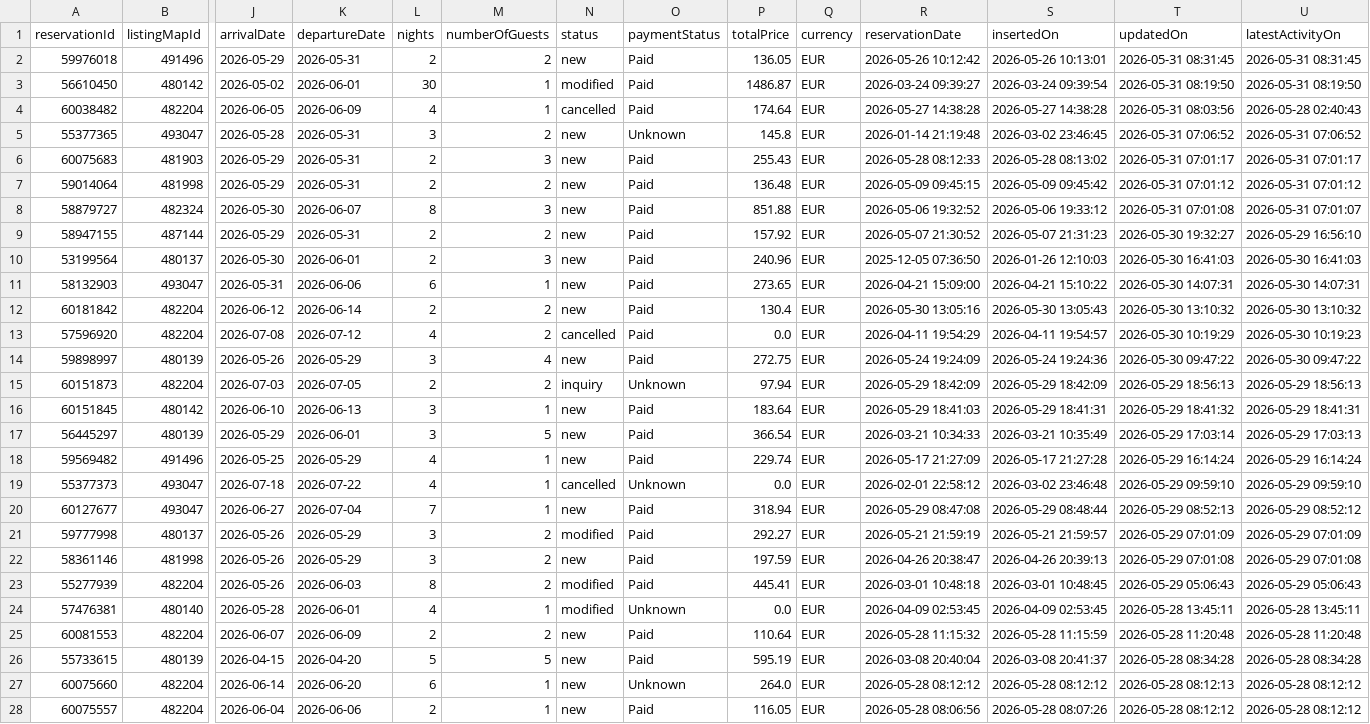
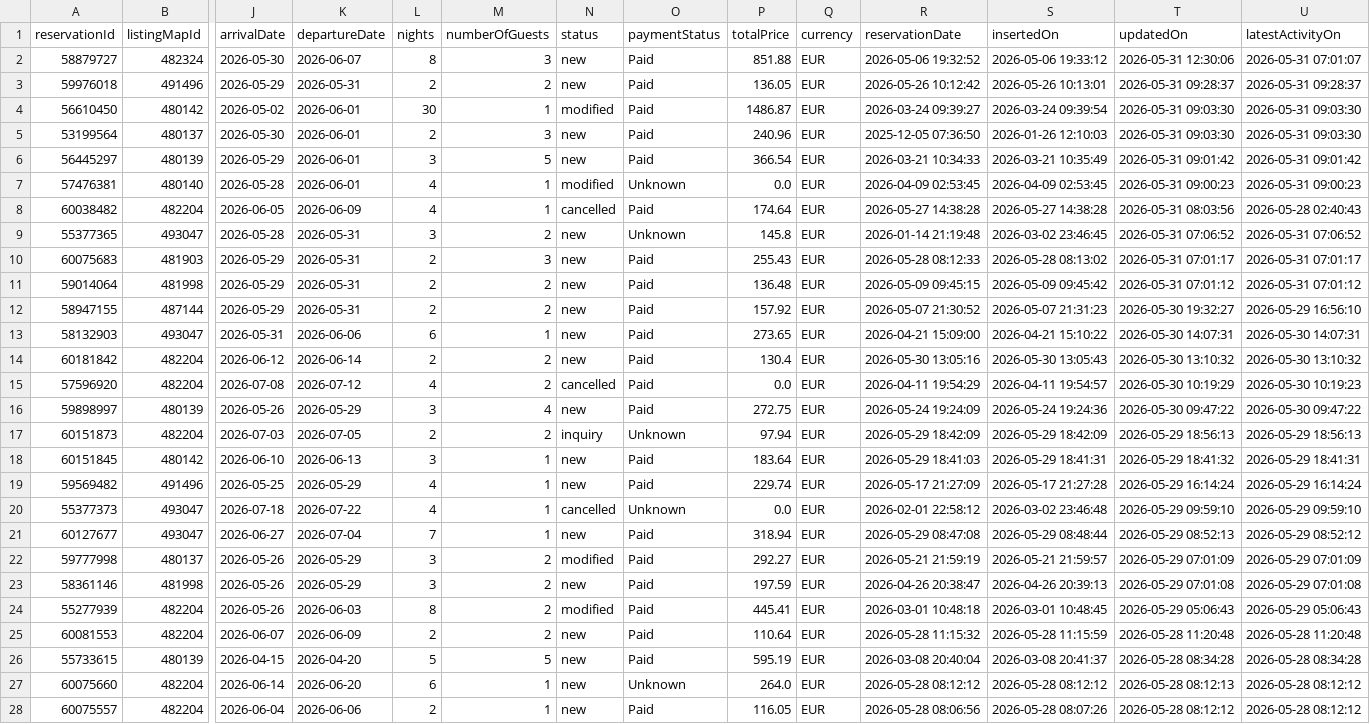
Before and after one commit to eschmitt27/hostaway-reporting, a TSV file: reservations_hostaway.tsv, drawn as a sheet; only a part is shown, gaps mark what is left out; removed rows and columns are numbered as before the commit, all else as after; rows hold the shown columns only; the diff names each change by its address in the sheet, - before the commit and + after, or states it on an @@ line.

```diff
--- a/reservations_hostaway.tsv
+++ b/reservations_hostaway.tsv
+row 2: 58879727 | 482324 | 2026-05-30 | 2026-06-07 | 8 | 3 | new | Paid | 851.88 | EUR | 2026-05-06 19:32:52 | 2026-05-06 19:33:12 | 2026-05-31 12:30:06 | 2026-05-31 07:01:07
-T3 (updatedOn): 2026-05-31 08:31:45
+T3 (updatedOn): 2026-05-31 09:28:37
-U3 (latestActivityOn): 2026-05-31 08:31:45
+U3 (latestActivityOn): 2026-05-31 09:28:37
-T4 (updatedOn): 2026-05-31 08:19:50
+T4 (updatedOn): 2026-05-31 09:03:30
-U4 (latestActivityOn): 2026-05-31 08:19:50
+U4 (latestActivityOn): 2026-05-31 09:03:30
+row 5: 53199564 | 480137 | 2026-05-30 | 2026-06-01 | 2 | 3 | new | Paid | 240.96 | EUR | 2025-12-05 07:36:50 | 2026-01-26 12:10:03 | 2026-05-31 09:03:30 | 2026-05-31 09:03:30
+row 6: 56445297 | 480139 | 2026-05-29 | 2026-06-01 | 3 | 5 | new | Paid | 366.54 | EUR | 2026-03-21 10:34:33 | 2026-03-21 10:35:49 | 2026-05-31 09:01:42 | 2026-05-31 09:01:42
+row 7: 57476381 | 480140 | 2026-05-28 | 2026-06-01 | 4 | 1 | modified | Unknown | 0.0 | EUR | 2026-04-09 02:53:45 | 2026-04-09 02:53:45 | 2026-05-31 09:00:23 | 2026-05-31 09:00:23
-row 8: 58879727 | 482324 | 2026-05-30 | 2026-06-07 | 8 | 3 | new | Paid | 851.88 | EUR | 2026-05-06 19:32:52 | 2026-05-06 19:33:12 | 2026-05-31 07:01:08 | 2026-05-31 07:01:07
-row 10: 53199564 | 480137 | 2026-05-30 | 2026-06-01 | 2 | 3 | new | Paid | 240.96 | EUR | 2025-12-05 07:36:50 | 2026-01-26 12:10:03 | 2026-05-30 16:41:03 | 2026-05-30 16:41:03
-row 17: 56445297 | 480139 | 2026-05-29 | 2026-06-01 | 3 | 5 | new | Paid | 366.54 | EUR | 2026-03-21 10:34:33 | 2026-03-21 10:35:49 | 2026-05-29 17:03:14 | 2026-05-29 17:03:13
-row 24: 57476381 | 480140 | 2026-05-28 | 2026-06-01 | 4 | 1 | modified | Unknown | 0.0 | EUR | 2026-04-09 02:53:45 | 2026-04-09 02:53:45 | 2026-05-28 13:45:11 | 2026-05-28 13:45:11
```
Also changed, not shown: hostaway_reporting_final.tsv, 1 other file.
